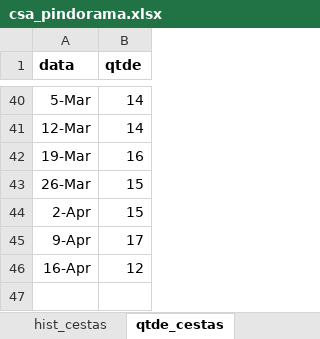
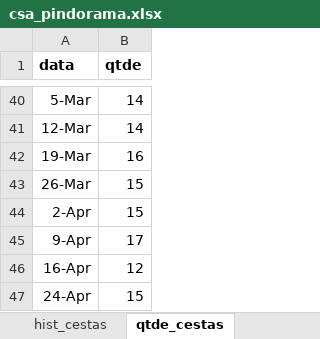
Before and after one commit to renato-favarin/web_app_CSA, an Excel workbook: data/csa_pindorama.xlsx, sheet qtde_cestas, drawn as a sheet; only a part is shown, gaps mark what is left out; values as stored, in another font and other column widths than the file's, no borders; the diff names each change by its address in the sheet, - before the commit and + after, or states it on an @@ line.

```diff
--- a/data/csa_pindorama.xlsx (sheet qtde_cestas)
+++ b/data/csa_pindorama.xlsx (sheet qtde_cestas)
+row 47: 24-Apr | 15
```
Also changed, not shown: sheet hist_cestas, sheet busca_cesta.
